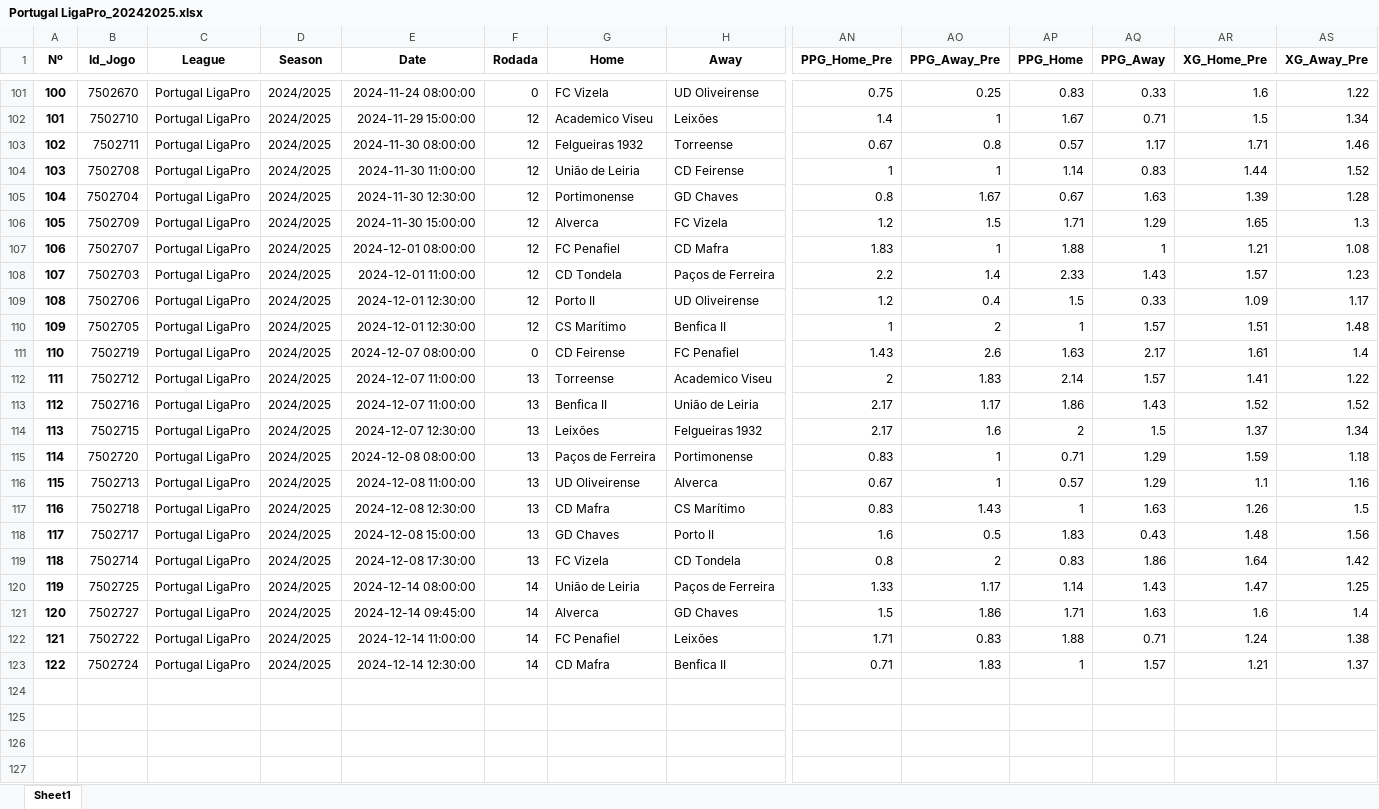
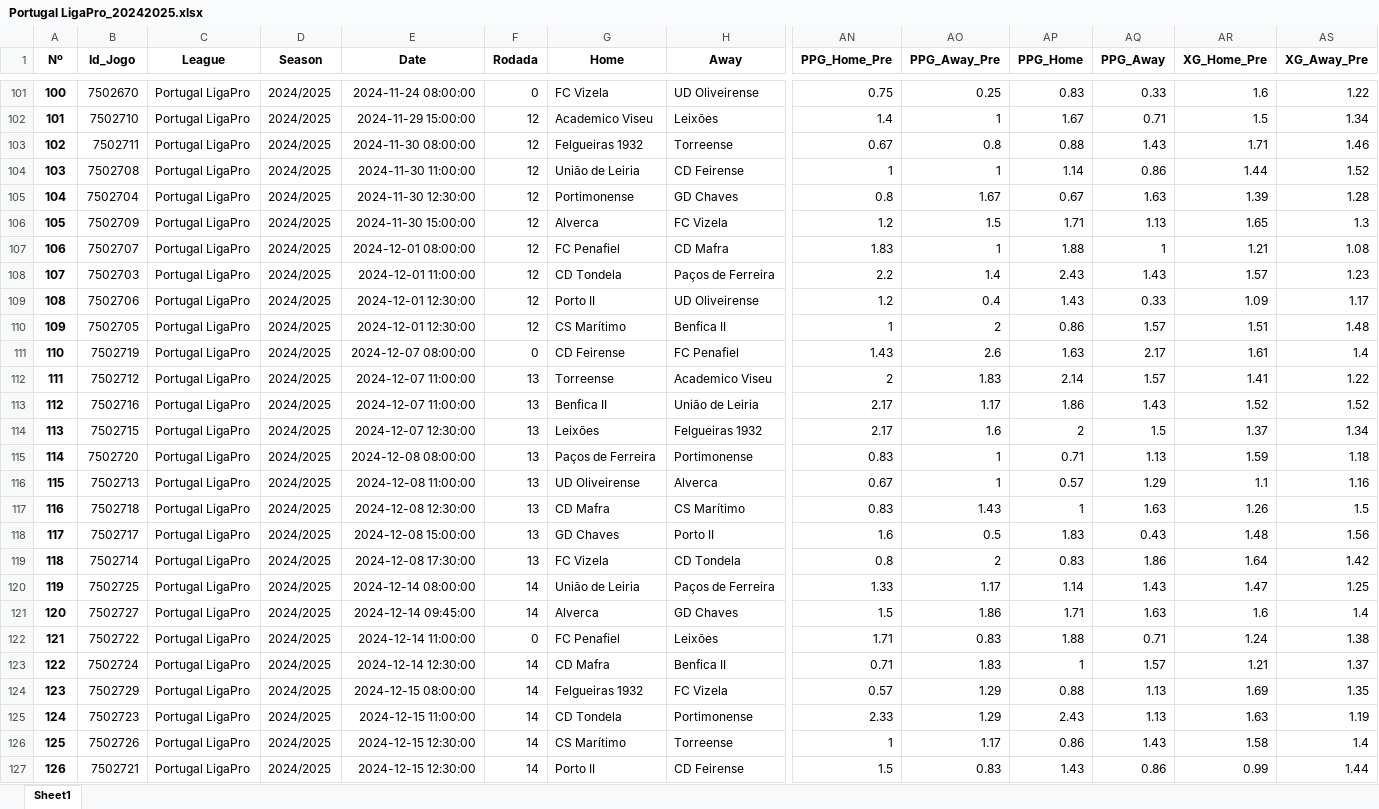
Before and after one commit to DiogoNogueiraLima/projeto-p2, an Excel workbook: Bases_de_Dados/FootyStats/Bases_de_Dados_(2022-2024)/Portugal LigaPro_20242025.xlsx, sheet Sheet1, drawn as a sheet; only a part is shown, gaps mark what is left out; values as stored, in another font and other column widths than the file's, no borders; rows hold the shown columns only; the diff covers the shown part only; the diff names each change by its address in the sheet, - before the commit and + after, or states it on an @@ line.

```diff
--- a/Bases_de_Dados/FootyStats/Bases_de_Dados_(2022-2024)/Portugal LigaPro_20242025.xlsx (sheet Sheet1)
+++ b/Bases_de_Dados/FootyStats/Bases_de_Dados_(2022-2024)/Portugal LigaPro_20242025.xlsx (sheet Sheet1)
-AP103 (PPG_Home): 0.57
+AP103 (PPG_Home): 0.88
-AQ103 (PPG_Away): 1.17
+AQ103 (PPG_Away): 1.43
-AQ104 (PPG_Away): 0.83
+AQ104 (PPG_Away): 0.86
-AQ106 (PPG_Away): 1.29
+AQ106 (PPG_Away): 1.13
-AP108 (PPG_Home): 2.33
+AP108 (PPG_Home): 2.43
-AP109 (PPG_Home): 1.5
+AP109 (PPG_Home): 1.43
-AP110 (PPG_Home): 1
+AP110 (PPG_Home): 0.86
-AQ115 (PPG_Away): 1.29
+AQ115 (PPG_Away): 1.13
-F122 (Rodada): 14
+F122 (Rodada): 0
+row 124: 123 | 7502729 | Portugal LigaPro | 2024/2025 | 2024-12-15 08:00:00 | 14 | Felgueiras 1932 | FC Vizela | 0.57 | 1.29 | 0.88 | 1.13 | 1.69 | 1.35
+row 125: 124 | 7502723 | Portugal LigaPro | 2024/2025 | 2024-12-15 11:00:00 | 14 | CD Tondela | Portimonense | 2.33 | 1.29 | 2.43 | 1.13 | 1.63 | 1.19
+row 126: 125 | 7502726 | Portugal LigaPro | 2024/2025 | 2024-12-15 12:30:00 | 14 | CS Marítimo | Torreense | 1 | 1.17 | 0.86 | 1.43 | 1.58 | 1.4
+row 127: 126 | 7502721 | Portugal LigaPro | 2024/2025 | 2024-12-15 12:30:00 | 14 | Porto II | CD Feirense | 1.5 | 0.83 | 1.43 | 0.86 | 0.99 | 1.44
```
Also changed, not shown: 43 edited cells elsewhere in this sheet, Bases_de_Dados/FootyStats/Bases_de_Dados_(2022-2024)/Portugal Liga NOS_20242025.xlsx, Bases_de_Dados/FootyStats/Bases_de_Dados_(2022-2024)/Serbia SuperLiga_20242025.xlsx, 31 other files.
